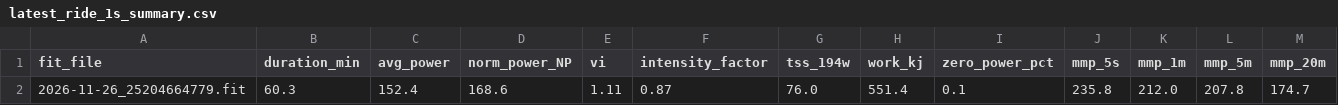
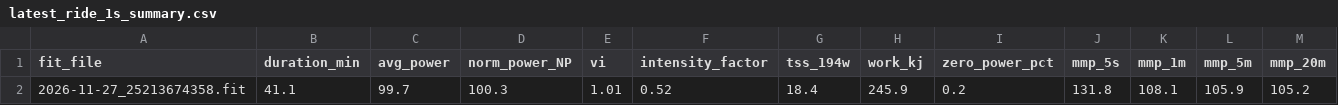
Before and after one commit to aroven850306-bit/fitness-data-sync, a CSV file: latest_ride_1s_summary.csv, drawn as a sheet; only a part is shown; removed rows and columns are numbered as before the commit, all else as after; rows hold the shown columns only; the diff names each change by its address in the sheet, - before the commit and + after, or states it on an @@ line.

```diff
--- a/latest_ride_1s_summary.csv
+++ b/latest_ride_1s_summary.csv
-row 2: 2026-11-26_25204664779.fit | 60.3 | 152.4 | 168.6 | 1.11 | 0.87 | 76.0 | 551.4 | 0.1 | 235.8 | 212.0 | 207.8 | 174.7
+row 2: 2026-11-27_25213674358.fit | 41.1 | 99.7 | 100.3 | 1.01 | 0.52 | 18.4 | 245.9 | 0.2 | 131.8 | 108.1 | 105.9 | 105.2
```
Also changed, not shown: fit_analysis_report.csv, garmin_activities.csv, 7 other files.
